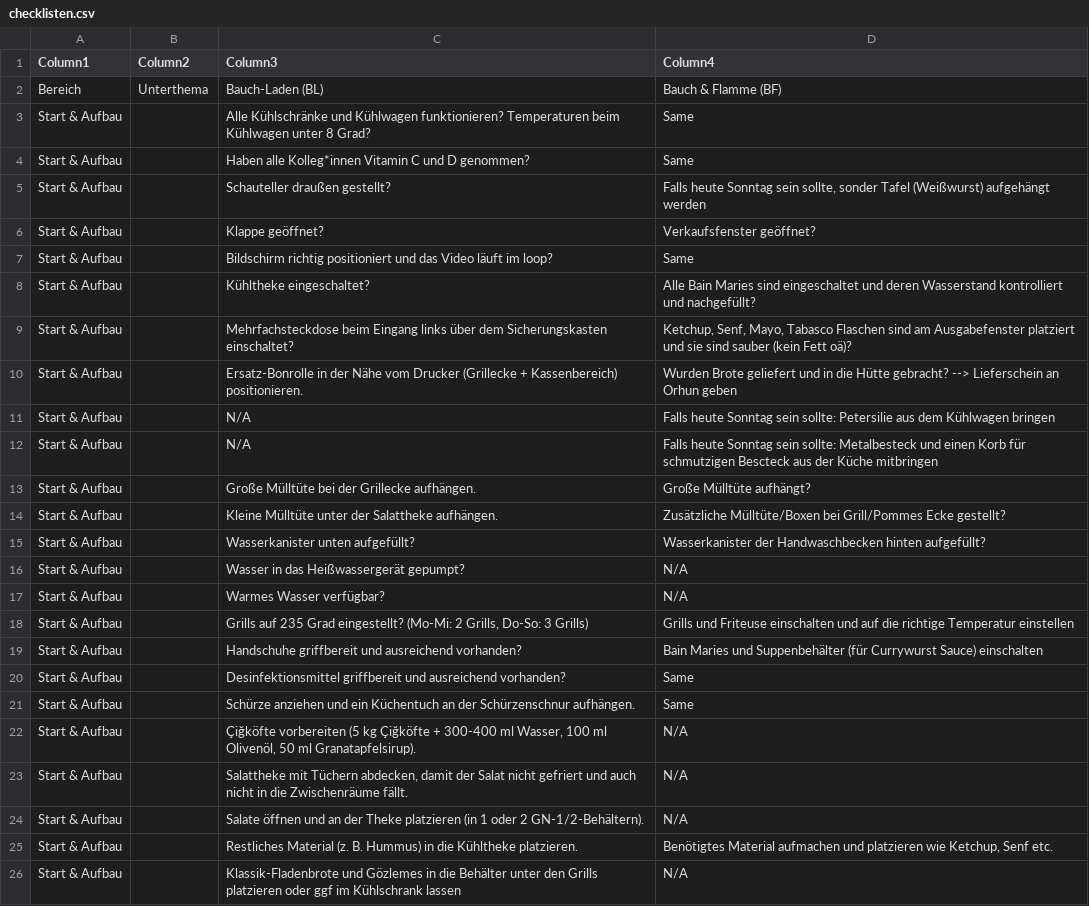
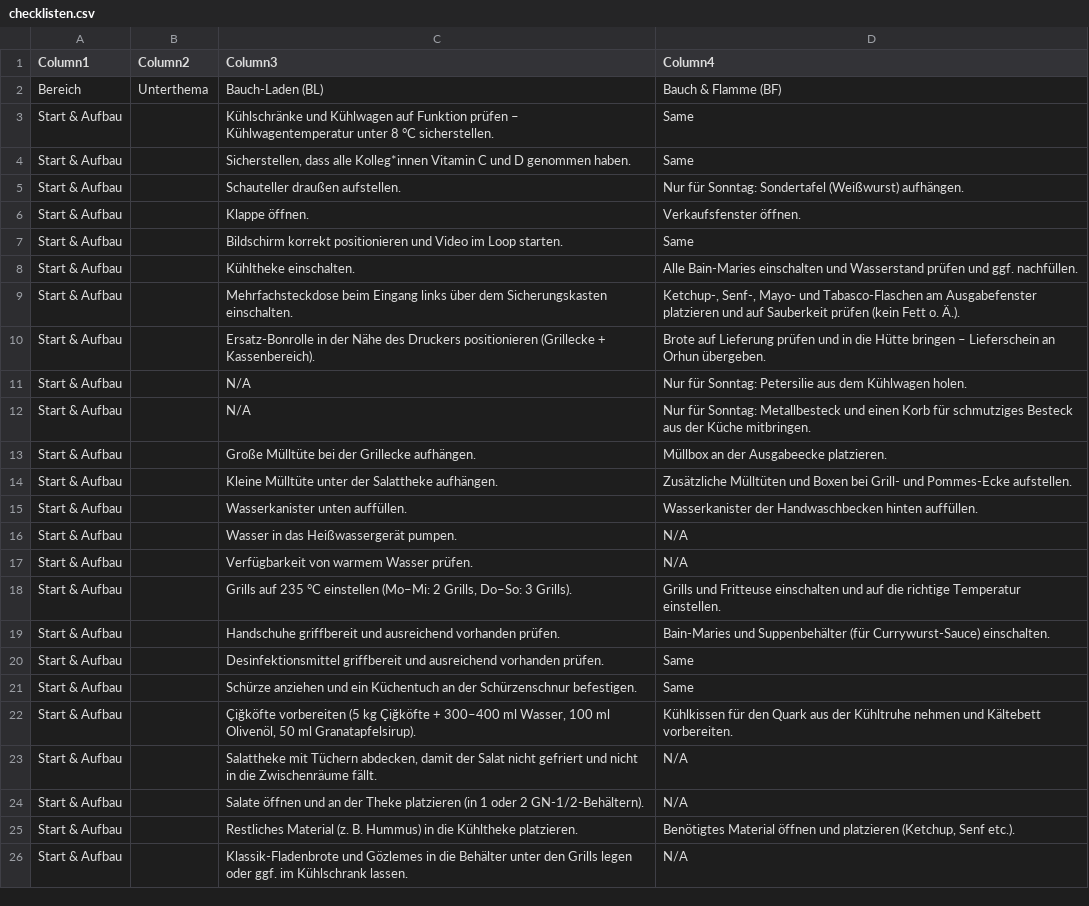
Before and after one commit to Bauch-Laden/strohlaendle-tools, a CSV file: checklisten.csv, drawn as a sheet; only a part is shown; the diff covers the shown part only.

Commit message:
Add files via upload

```diff
--- a/checklisten.csv
+++ b/checklisten.csv
@@ -2,25 +2,25 @@
 Bereich;Unterthema;Bauch-Laden (BL);Bauch & Flamme (BF)
-Start & Aufbau;;Alle Kühlschränke und Kühlwagen funktionieren? Temperaturen beim Kühlwagen unter 8 Grad?;Same
-Start & Aufbau;;Haben alle Kolleg*innen Vitamin C und D genommen?;Same
-Start & Aufbau;;Schauteller draußen gestellt?;Falls heute Sonntag sein sollte, sonder Tafel (Weißwurst) aufgehängt werden
-Start & Aufbau;;Klappe geöffnet?;Verkaufsfenster geöffnet?
-Start & Aufbau;;Bildschirm richtig positioniert und das Video läuft im loop?;Same
-Start & Aufbau;;Kühltheke eingeschaltet?;Alle Bain Maries sind eingeschaltet und deren Wasserstand kontrolliert und nachgefüllt?
-Start & Aufbau;;Mehrfachsteckdose beim Eingang links über dem Sicherungskasten einschaltet?;Ketchup, Senf, Mayo, Tabasco  Flaschen sind am Ausgabefenster platziert und sie sind sauber (kein Fett oä)?
-Start & Aufbau;;Ersatz-Bonrolle in der Nähe vom Drucker (Grillecke + Kassenbereich) positionieren.;Wurden Brote geliefert und in die Hütte gebracht? --> Lieferschein an Orhun geben
-Start & Aufbau;;N/A;Falls heute Sonntag sein sollte: Petersilie aus dem Kühlwagen bringen
-Start & Aufbau;;N/A;Falls heute Sonntag sein sollte: Metalbesteck und einen Korb für schmutzigen Bescteck aus der Küche mitbringen
-Start & Aufbau;;Große Mülltüte bei der Grillecke aufhängen.;Große Mülltüte aufhängt?
-Start & Aufbau;;Kleine Mülltüte unter der Salattheke aufhängen.;Zusätzliche Mülltüte/Boxen bei Grill/Pommes Ecke gestellt?
-Start & Aufbau;;Wasserkanister unten aufgefüllt?;Wasserkanister der Handwaschbecken hinten aufgefüllt?
-Start & Aufbau;;Wasser in das Heißwassergerät gepumpt?;N/A
-Start & Aufbau;;Warmes Wasser verfügbar?;N/A
-Start & Aufbau;;Grills auf 235 Grad eingestellt? (Mo-Mi: 2 Grills, Do-So: 3 Grills);Grills und Friteuse einschalten und auf die richtige Temperatur einstellen
-Start & Aufbau;;Handschuhe griffbereit und ausreichend vorhanden?;Bain Maries und Suppenbehälter (für Currywurst Sauce) einschalten
-Start & Aufbau;;Desinfektionsmittel griffbereit und ausreichend vorhanden?;Same
-Start & Aufbau;;Schürze anziehen und ein Küchentuch an der Schürzenschnur aufhängen.;Same
-Start & Aufbau;;Çiğköfte vorbereiten (5 kg Çiğköfte + 300-400 ml Wasser, 100 ml Olivenöl, 50 ml Granatapfelsirup).;N/A
-Start & Aufbau;;Salattheke mit Tüchern abdecken, damit der Salat nicht gefriert und auch nicht in die Zwischenräume fällt.;N/A
+Start & Aufbau;;Kühlschränke und Kühlwagen auf Funktion prüfen – Kühlwagentemperatur unter 8 °C sicherstellen.;Same
+Start & Aufbau;;Sicherstellen, dass alle Kolleg*innen Vitamin C und D genommen haben.;Same
+Start & Aufbau;;Schauteller draußen aufstellen.;Nur für Sonntag: Sondertafel (Weißwurst) aufhängen.
+Start & Aufbau;;Klappe öffnen.;Verkaufsfenster öffnen.
+Start & Aufbau;;Bildschirm korrekt positionieren und Video im Loop starten.;Same
+Start & Aufbau;;Kühltheke einschalten.;Alle Bain-Maries einschalten und Wasserstand prüfen und ggf. nachfüllen.
+Start & Aufbau;;Mehrfachsteckdose beim Eingang links über dem Sicherungskasten einschalten.;Ketchup-, Senf-, Mayo- und Tabasco-Flaschen am Ausgabefenster platzieren und auf Sauberkeit prüfen (kein Fett o. Ä.).
+Start & Aufbau;;Ersatz-Bonrolle in der Nähe des Druckers positionieren (Grillecke + Kassenbereich).;Brote auf Lieferung prüfen und in die Hütte bringen – Lieferschein an Orhun übergeben.
+Start & Aufbau;;N/A;Nur für Sonntag: Petersilie aus dem Kühlwagen holen.
+Start & Aufbau;;N/A;Nur für Sonntag: Metallbesteck und einen Korb für schmutziges Besteck aus der Küche mitbringen.
+Start & Aufbau;;Große Mülltüte bei der Grillecke aufhängen.;Müllbox an der Ausgabeecke platzieren.
+Start & Aufbau;;Kleine Mülltüte unter der Salattheke aufhängen.;Zusätzliche Mülltüten und Boxen bei Grill- und Pommes-Ecke aufstellen.
+Start & Aufbau;;Wasserkanister unten auffüllen.;Wasserkanister der Handwaschbecken hinten auffüllen.
+Start & Aufbau;;Wasser in das Heißwassergerät pumpen.;N/A
+Start & Aufbau;;Verfügbarkeit von warmem Wasser prüfen.;N/A
+Start & Aufbau;;Grills auf 235 °C einstellen (Mo–Mi: 2 Grills, Do–So: 3 Grills).;Grills und Fritteuse einschalten und auf die richtige Temperatur einstellen.
+Start & Aufbau;;Handschuhe griffbereit und ausreichend vorhanden prüfen.;Bain-Maries und Suppenbehälter (für Currywurst-Sauce) einschalten.
+Start & Aufbau;;Desinfektionsmittel griffbereit und ausreichend vorhanden prüfen.;Same
+Start & Aufbau;;Schürze anziehen und ein Küchentuch an der Schürzenschnur befestigen.;Same
+Start & Aufbau;;Çiğköfte vorbereiten (5 kg Çiğköfte + 300–400 ml Wasser, 100 ml Olivenöl, 50 ml Granatapfelsirup).;Kühlkissen für den Quark aus der Kühltruhe nehmen und Kältebett vorbereiten.
+Start & Aufbau;;Salattheke mit Tüchern abdecken, damit der Salat nicht gefriert und nicht in die Zwischenräume fällt.;N/A
 Start & Aufbau;;Salate öffnen und an der Theke platzieren (in 1 oder 2 GN-1/2-Behältern).;N/A
-Start & Aufbau;;Restliches Material (z. B. Hummus) in die Kühltheke platzieren.;Benötigtes Material aufmachen und platzieren wie Ketchup, Senf etc.
-Start & Aufbau;;Klassik-Fladenbrote und Gözlemes in die Behälter unter den Grills platzieren oder ggf im Kühlschrank lassen;N/A
+Start & Aufbau;;Restliches Material (z. B. Hummus) in die Kühltheke platzieren.;Benötigtes Material öffnen und platzieren (Ketchup, Senf etc.).
+Start & Aufbau;;Klassik-Fladenbrote und Gözlemes in die Behälter unter den Grills legen oder ggf. im Kühlschrank lassen.;N/A
```
Also changed, not shown: 3 removed rows and 62 edited cells elsewhere in this file.
